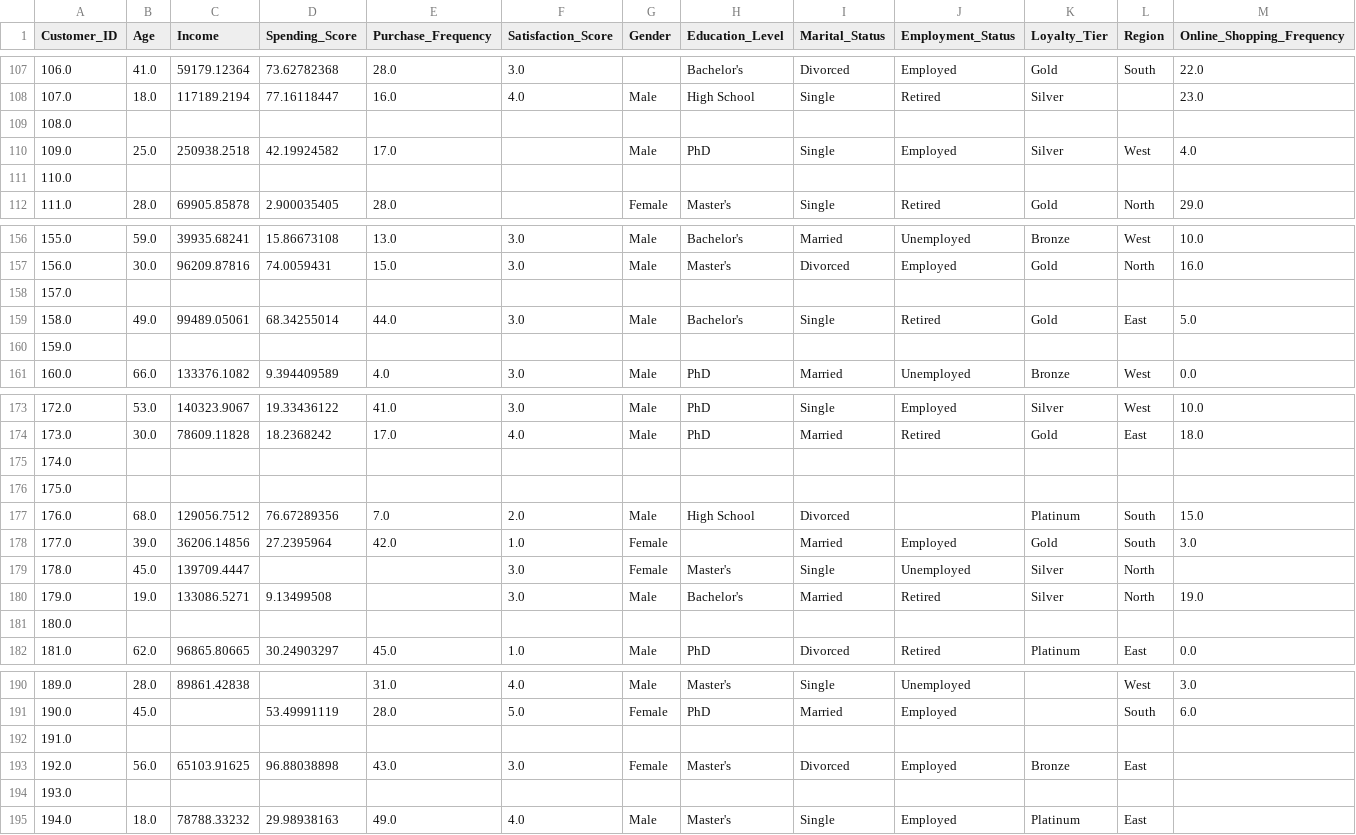
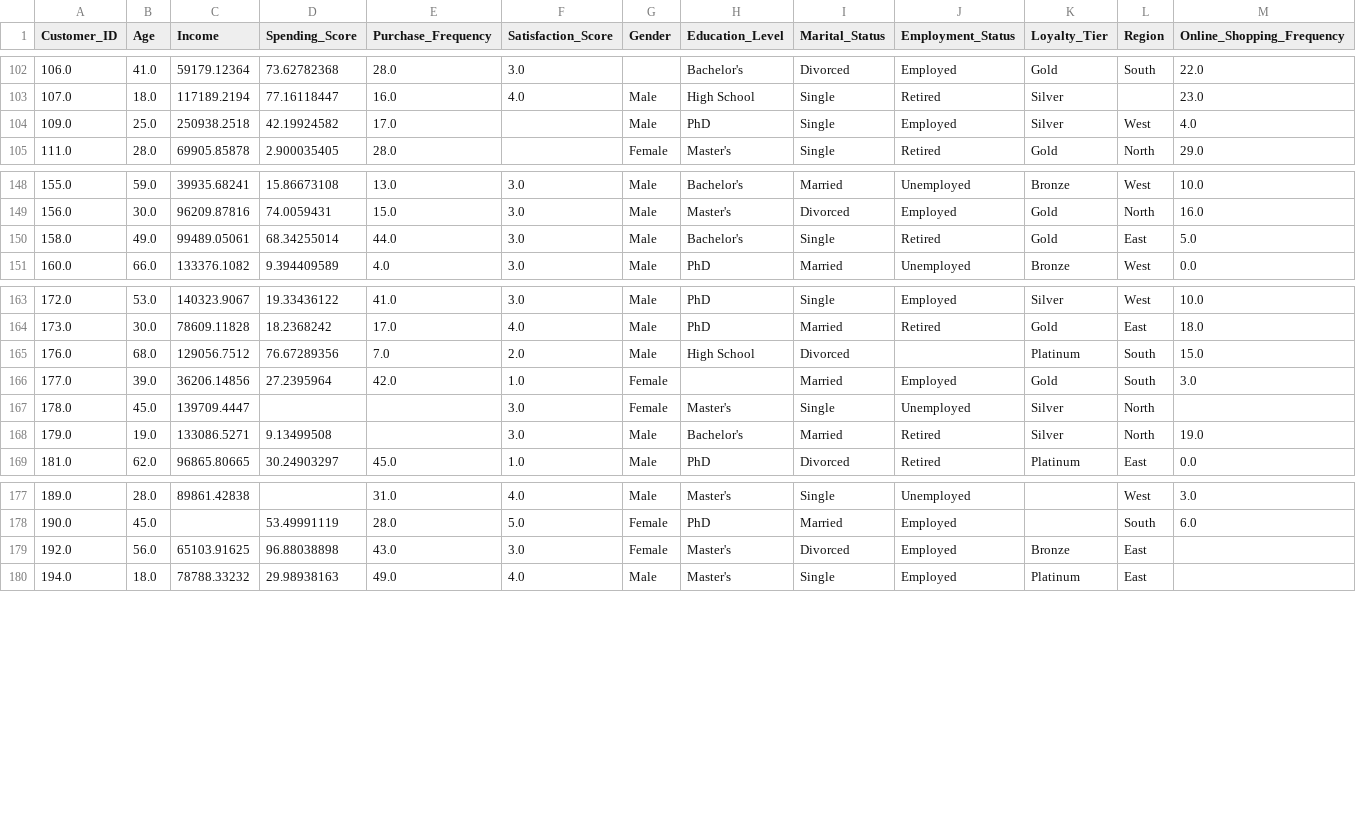
Before and after one commit to josedata6/BANA-607, a CSV file: Midterm2/ME2_Dataset-v2.csv, drawn as a sheet; only a part is shown, gaps mark what is left out; rows hold the shown columns only; the diff covers the shown part only; the diff names each change by its address in the sheet, - before the commit and + after, or states it on an @@ line.

```diff
--- a/Midterm2/ME2_Dataset-v2.csv
+++ b/Midterm2/ME2_Dataset-v2.csv
-row 109: 108.0
-row 111: 110.0
-row 158: 157.0
-row 160: 159.0
-row 175: 174.0
-row 176: 175.0
-row 181: 180.0
-row 192: 191.0
-row 194: 193.0
```
Also changed, not shown: 41 removed rows elsewhere in this file, Midterm2/ME2_Dataset.csv, 7 other files.
